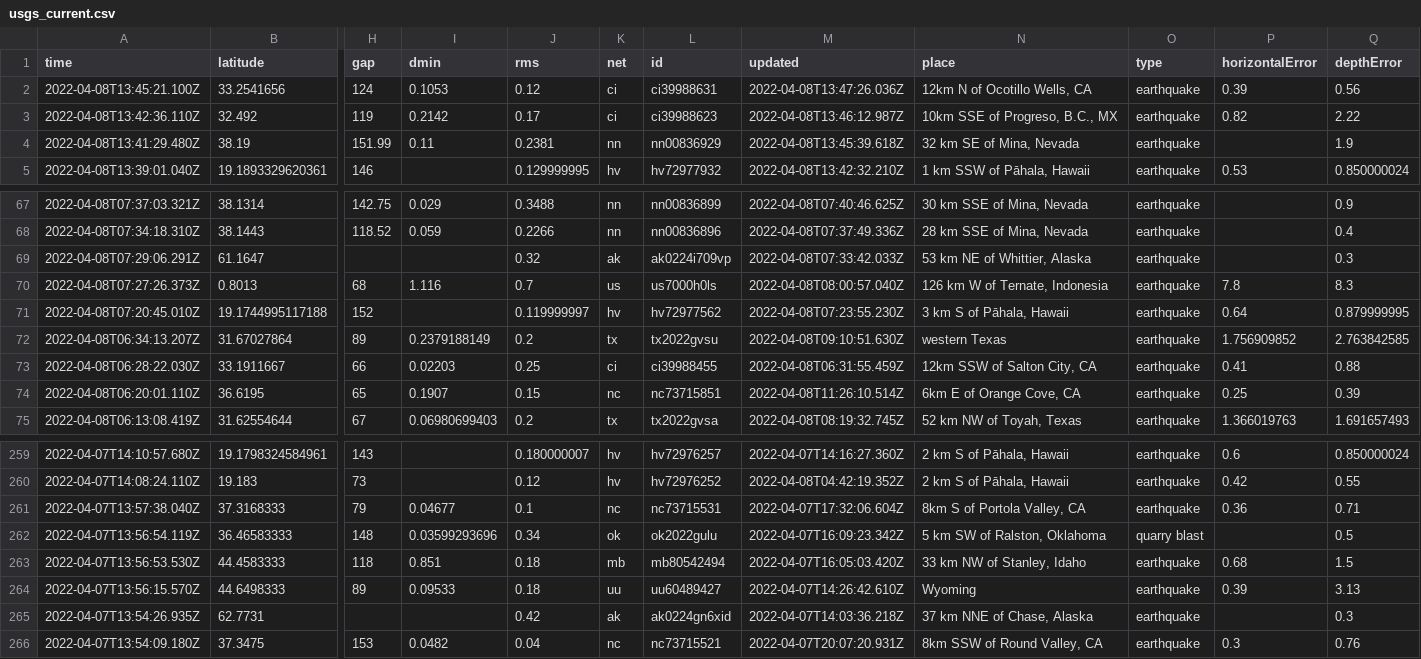
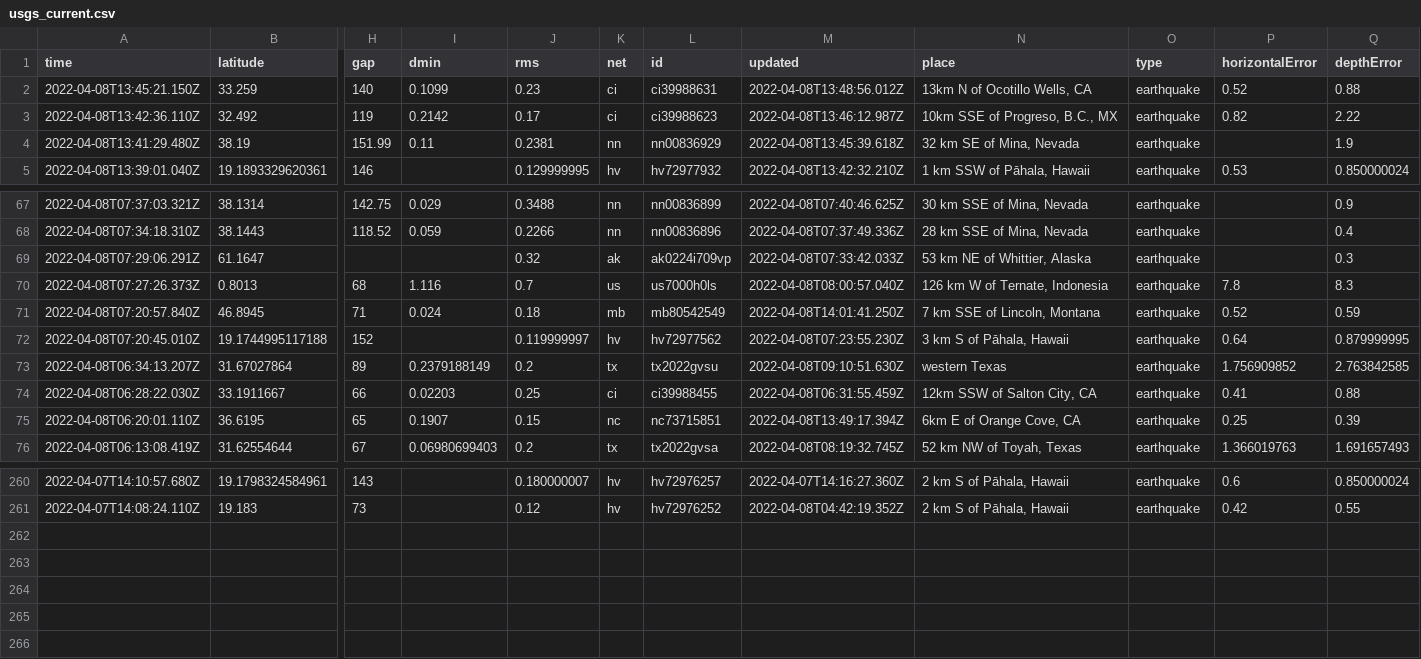
Before and after one commit to lambrechts/nicar2022-github-actions, a CSV file: usgs_current.csv, drawn as a sheet; only a part is shown, gaps mark what is left out; removed rows and columns are numbered as before the commit, all else as after; rows hold the shown columns only; the diff names each change by its address in the sheet, - before the commit and + after, or states it on an @@ line.

```diff
--- a/usgs_current.csv
+++ b/usgs_current.csv
-row 2: 2022-04-08T13:45:21.100Z | 33.2541656 | 124 | 0.1053 | 0.12 | ci | ci39988631 | 2022-04-08T13:47:26.036Z | 12km N of Ocotillo Wells, CA | earthquake | 0.39 | 0.56
+row 2: 2022-04-08T13:45:21.150Z | 33.259 | 140 | 0.1099 | 0.23 | ci | ci39988631 | 2022-04-08T13:48:56.012Z | 13km N of Ocotillo Wells, CA | earthquake | 0.52 | 0.88
+row 71: 2022-04-08T07:20:57.840Z | 46.8945 | 71 | 0.024 | 0.18 | mb | mb80542549 | 2022-04-08T14:01:41.250Z | 7 km SSE of Lincoln, Montana | earthquake | 0.52 | 0.59
-M75 (updated): 2022-04-08T11:26:10.514Z
+M75 (updated): 2022-04-08T13:49:17.394Z
-row 261: 2022-04-07T13:57:38.040Z | 37.3168333 | 79 | 0.04677 | 0.1 | nc | nc73715531 | 2022-04-07T17:32:06.604Z | 8km S of Portola Valley, CA | earthquake | 0.36 | 0.71
-row 262: 2022-04-07T13:56:54.119Z | 36.46583333 | 148 | 0.03599293696 | 0.34 | ok | ok2022gulu | 2022-04-07T16:09:23.342Z | 5 km SW of Ralston, Oklahoma | quarry blast |  | 0.5
-row 263: 2022-04-07T13:56:53.530Z | 44.4583333 | 118 | 0.851 | 0.18 | mb | mb80542494 | 2022-04-07T16:05:03.420Z | 33 km NW of Stanley, Idaho | earthquake | 0.68 | 1.5
-row 264: 2022-04-07T13:56:15.570Z | 44.6498333 | 89 | 0.09533 | 0.18 | uu | uu60489427 | 2022-04-07T14:26:42.610Z | Wyoming | earthquake | 0.39 | 3.13
-row 265: 2022-04-07T13:54:26.935Z | 62.7731 |  |  | 0.42 | ak | ak0224gn6xid | 2022-04-07T14:03:36.218Z | 37 km NNE of Chase, Alaska | earthquake |  | 0.3
-row 266: 2022-04-07T13:54:09.180Z | 37.3475 | 153 | 0.0482 | 0.04 | nc | nc73715521 | 2022-04-07T20:07:20.931Z | 8km SSW of Round Valley, CA | earthquake | 0.3 | 0.76
```
Also changed, not shown: 1 other file.
